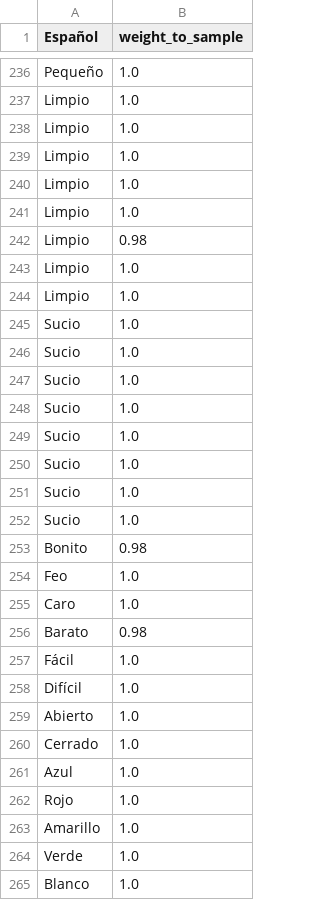
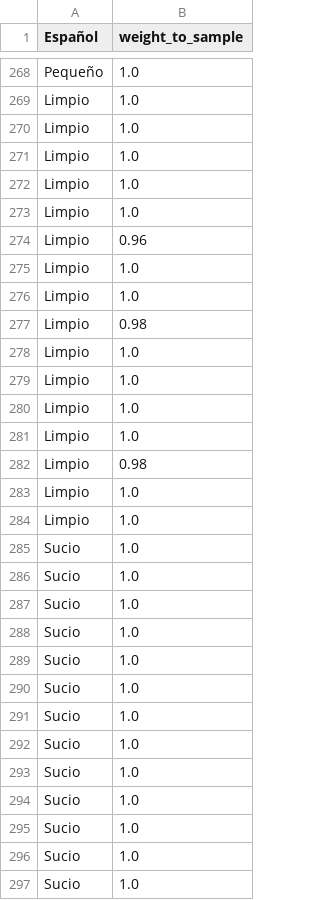
Before and after one commit to ErickdeMauleon/spanish_to_arab, a CSV file: Data/previous_weights.csv, drawn as a sheet; only a part is shown, gaps mark what is left out; the shorter side is filled out with more unchanged rows; the diff covers the shown part only.

Commit message:
committing files

```diff
--- a/Data/previous_weights.csv
+++ b/Data/previous_weights.csv
@@ -241,2 +273,5 @@ Limpio,1.0
 Limpio,1.0
+Limpio,0.96
+Limpio,1.0
+Limpio,1.0
 Limpio,0.98
@@ -244,2 +279,15 @@ Limpio,1.0
 Limpio,1.0
+Limpio,1.0
+Limpio,1.0
+Limpio,0.98
+Limpio,1.0
+Limpio,1.0
+Sucio,1.0
+Sucio,1.0
+Sucio,1.0
+Sucio,1.0
+Sucio,1.0
+Sucio,1.0
+Sucio,1.0
+Sucio,1.0
 Sucio,1.0
```
Also changed, not shown: 48 added rows and 4 edited cells elsewhere in this file.
